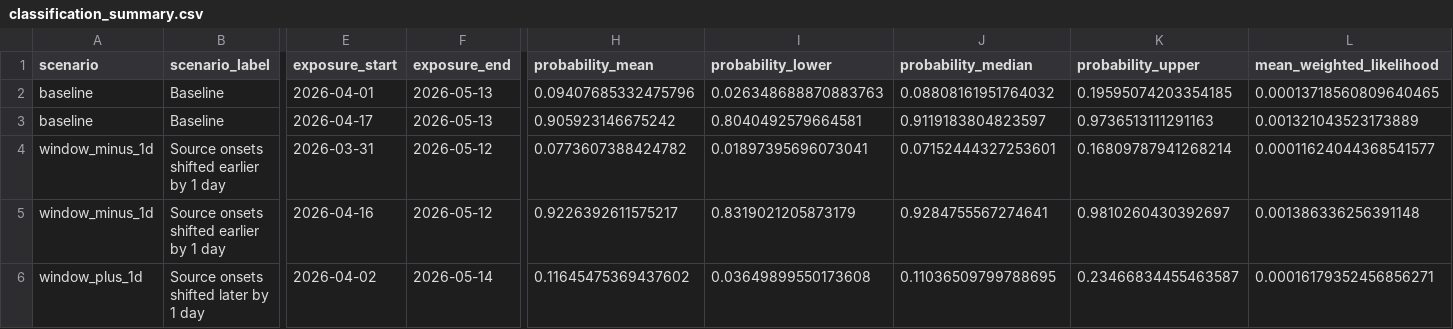
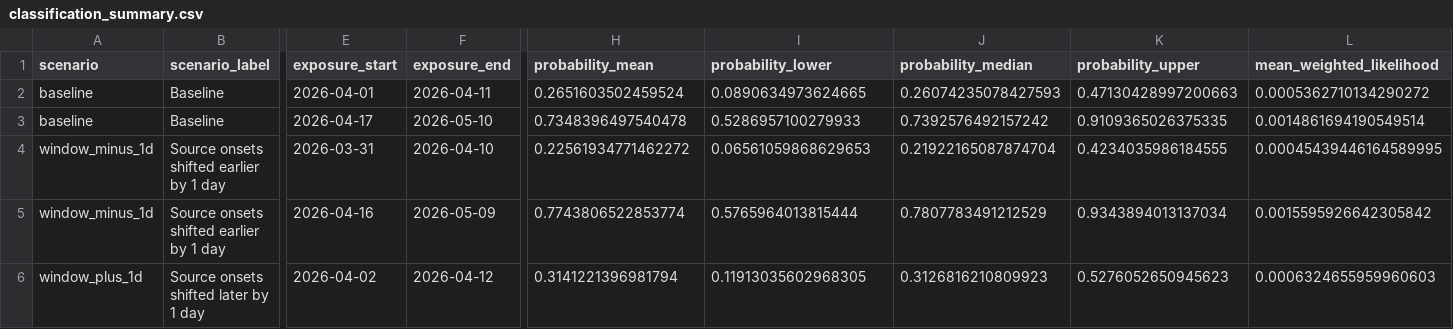
Before and after one commit to bquilty25/hondius-canada-case-analysis, a CSV file: output/canada_case_probability/classification_summary.csv, drawn as a sheet; only a part is shown, gaps mark what is left out; the diff covers the shown part only; the diff names each change by its address in the sheet, - before the commit and + after, or states it on an @@ line.

```diff
--- a/output/canada_case_probability/classification_summary.csv
+++ b/output/canada_case_probability/classification_summary.csv
-F2 (exposure_end): 2026-05-13
+F2 (exposure_end): 2026-04-11
-H2 (probability_mean): 0.09407685332475796
+H2 (probability_mean): 0.2651603502459524
-I2 (probability_lower): 0.026348688870883763
+I2 (probability_lower): 0.0890634973624665
-J2 (probability_median): 0.08808161951764032
+J2 (probability_median): 0.26074235078427593
-K2 (probability_upper): 0.19595074203354185
+K2 (probability_upper): 0.47130428997200663
-L2 (mean_weighted_likelihood): 0.00013718560809640465
+L2 (mean_weighted_likelihood): 0.0005362710134290272
-F3 (exposure_end): 2026-05-13
+F3 (exposure_end): 2026-05-10
-H3 (probability_mean): 0.905923146675242
+H3 (probability_mean): 0.7348396497540478
-I3 (probability_lower): 0.8040492579664581
+I3 (probability_lower): 0.5286957100279933
-J3 (probability_median): 0.9119183804823597
+J3 (probability_median): 0.7392576492157242
-K3 (probability_upper): 0.9736513111291163
+K3 (probability_upper): 0.9109365026375335
-L3 (mean_weighted_likelihood): 0.001321043523173889
+L3 (mean_weighted_likelihood): 0.0014861694190549514
-F4 (exposure_end): 2026-05-12
+F4 (exposure_end): 2026-04-10
-H4 (probability_mean): 0.0773607388424782
+H4 (probability_mean): 0.22561934771462272
-I4 (probability_lower): 0.01897395696073041
+I4 (probability_lower): 0.06561059868629653
-J4 (probability_median): 0.07152444327253601
+J4 (probability_median): 0.21922165087874704
-K4 (probability_upper): 0.16809787941268214
+K4 (probability_upper): 0.4234035986184555
-L4 (mean_weighted_likelihood): 0.00011624044368541577
+L4 (mean_weighted_likelihood): 0.00045439446164589995
-F5 (exposure_end): 2026-05-12
+F5 (exposure_end): 2026-05-09
-H5 (probability_mean): 0.9226392611575217
+H5 (probability_mean): 0.7743806522853774
-I5 (probability_lower): 0.8319021205873179
+I5 (probability_lower): 0.5765964013815444
-J5 (probability_median): 0.9284755567274641
+J5 (probability_median): 0.7807783491212529
-K5 (probability_upper): 0.9810260430392697
+K5 (probability_upper): 0.9343894013137034
-L5 (mean_weighted_likelihood): 0.001386336256391148
+L5 (mean_weighted_likelihood): 0.0015595926642305842
-F6 (exposure_end): 2026-05-14
+F6 (exposure_end): 2026-04-12
-H6 (probability_mean): 0.11645475369437602
+H6 (probability_mean): 0.3141221396981794
-I6 (probability_lower): 0.03649899550173608
+I6 (probability_lower): 0.11913035602968305
-J6 (probability_median): 0.11036509799788695
+J6 (probability_median): 0.3126816210809923
-K6 (probability_upper): 0.23466834455463587
+K6 (probability_upper): 0.5276052650945623
-L6 (mean_weighted_likelihood): 0.00016179352456856271
+L6 (mean_weighted_likelihood): 0.0006324655959960603
```
Also changed, not shown: 66 edited cells elsewhere in this file, output/canada_case_probability/baseline_date_distribution.csv, output/canada_case_probability/baseline_draws.csv, 13 other files.
